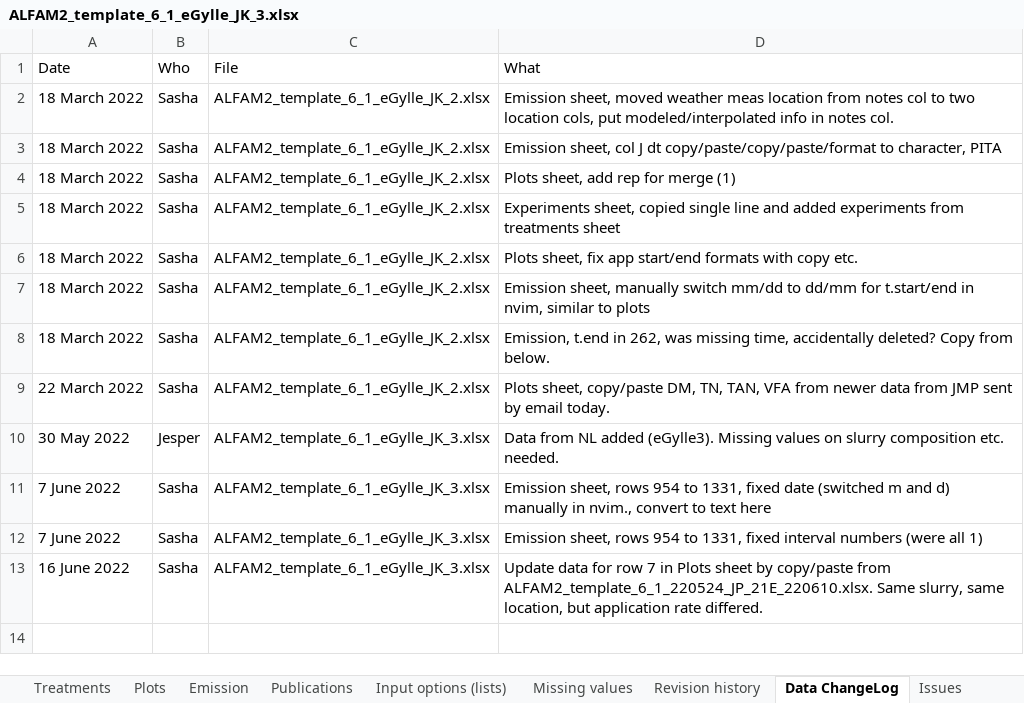
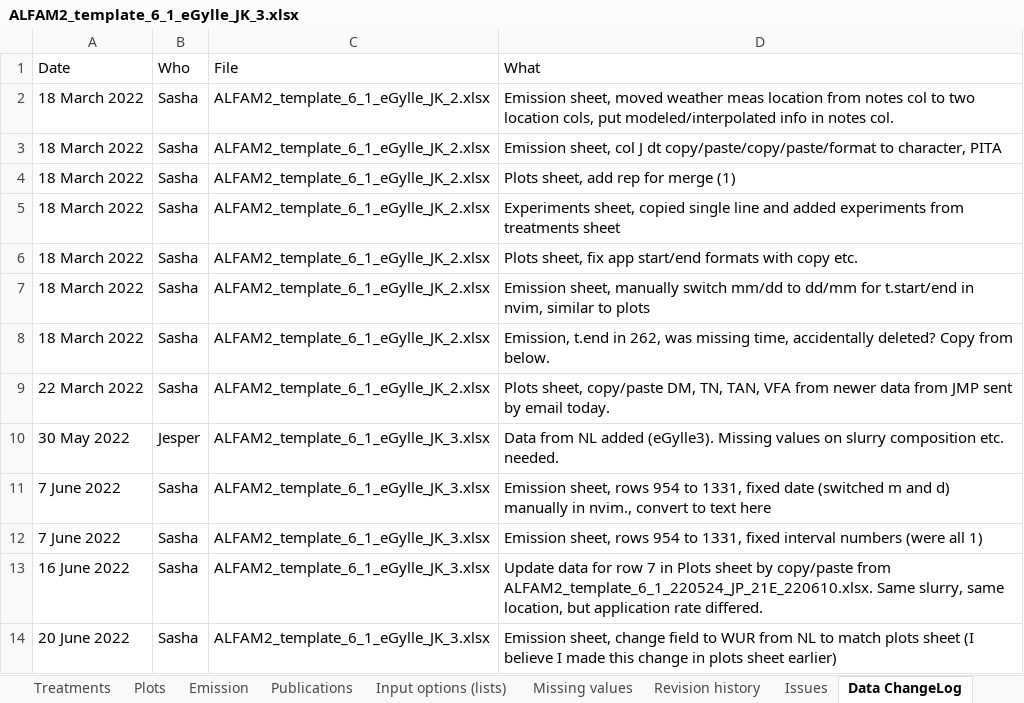
Before and after one commit to AU-BCE-EE/ALFAM2-data, an Excel workbook: data-submitted/03/AU/ALFAM2_template_6_1_eGylle_JK_3.xlsx, sheet Data ChangeLog, drawn as a sheet; values as stored, in another font and other column widths than the file's, no borders; the diff names each change by its address in the sheet, - before the commit and + after, or states it on an @@ line.

Commit message:
Data sub corrections

```diff
--- a/data-submitted/03/AU/ALFAM2_template_6_1_eGylle_JK_3.xlsx (sheet Data ChangeLog)
+++ b/data-submitted/03/AU/ALFAM2_template_6_1_eGylle_JK_3.xlsx (sheet Data ChangeLog)
@@ sheet tab order changed: Treatments | Plots | Emission | Publications | Input options (lists) | Missing values | Revision history | Issues | Data ChangeLog @@
+row 14: 20 June 2022 | Sasha | ALFAM2_template_6_1_eGylle_JK_3.xlsx | Emission sheet, change field to WUR from NL to match plots sheet (I believe I made this change in plots sheet earlier)
```
Also changed, not shown: sheet Emission.
